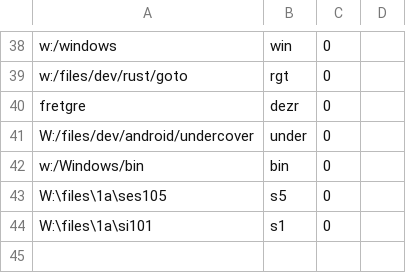
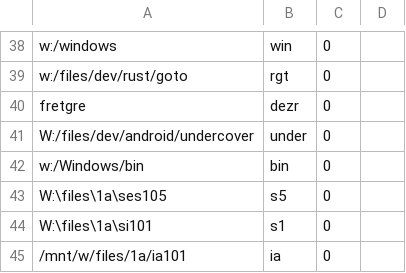
Before and after one commit to t-webber/goto, a CSV file: lib/dirs.csv, drawn as a sheet; only a part is shown, gaps mark what is left out; the diff covers the shown part only.

```diff
--- a/lib/dirs.csv
+++ b/lib/dirs.csv
@@ -44 +44,2 @@ W:\files\1a\ses105;s5;0
 W:\files\1a\si101;s1;0
+/mnt/w/files/1a/ia101;ia;0
```
Also changed, not shown: 11 edited cells elsewhere in this file, lib/hist.csv, 5 other files.
